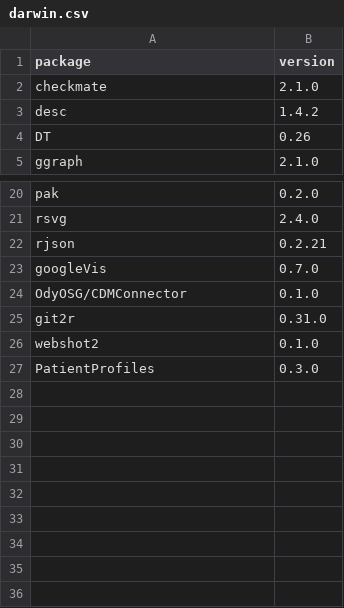
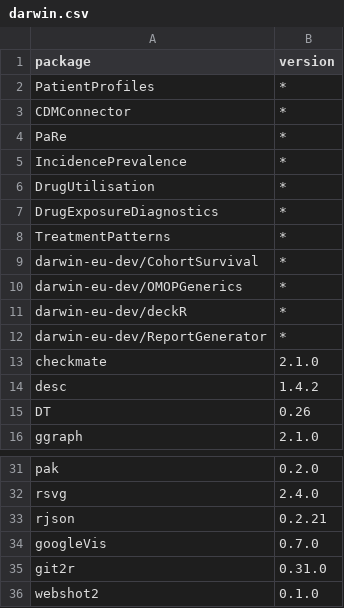
Before and after one commit to mvankessel-EMC/DependencyReviewerWhitelists, a CSV file: darwin.csv, drawn as a sheet; only a part is shown, gaps mark what is left out.

Commit message:
Update darwin.csv

```diff
--- a/darwin.csv
+++ b/darwin.csv
@@ -1,2 +1,13 @@
 package,version
+"PatientProfiles","*"
+"CDMConnector","*"
+"PaRe","*"
+"IncidencePrevalence","*"
+"DrugUtilisation","*"
+"DrugExposureDiagnostics","*"
+"TreatmentPatterns","*"
+"darwin-eu-dev/CohortSurvival","*"
+"darwin-eu-dev/OMOPGenerics","*"
+"darwin-eu-dev/deckR","*"
+"darwin-eu-dev/ReportGenerator","*"
 "checkmate","2.1.0"
@@ -23,5 +34,3 @@ package,version
 "googleVis","0.7.0"
-"OdyOSG/CDMConnector","0.1.0"
 "git2r","0.31.0"
 "webshot2","0.1.0"
-"PatientProfiles","0.3.0"
```
